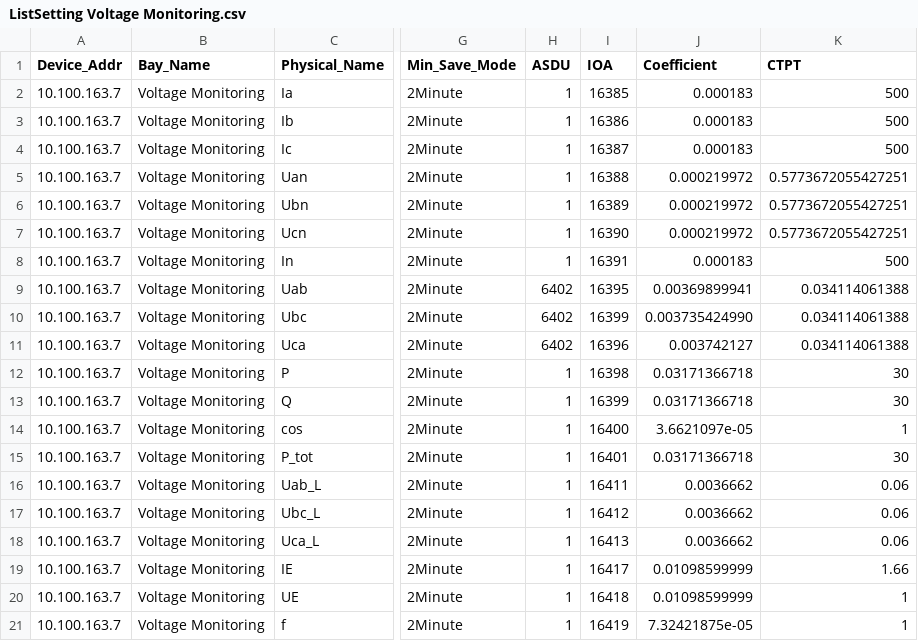
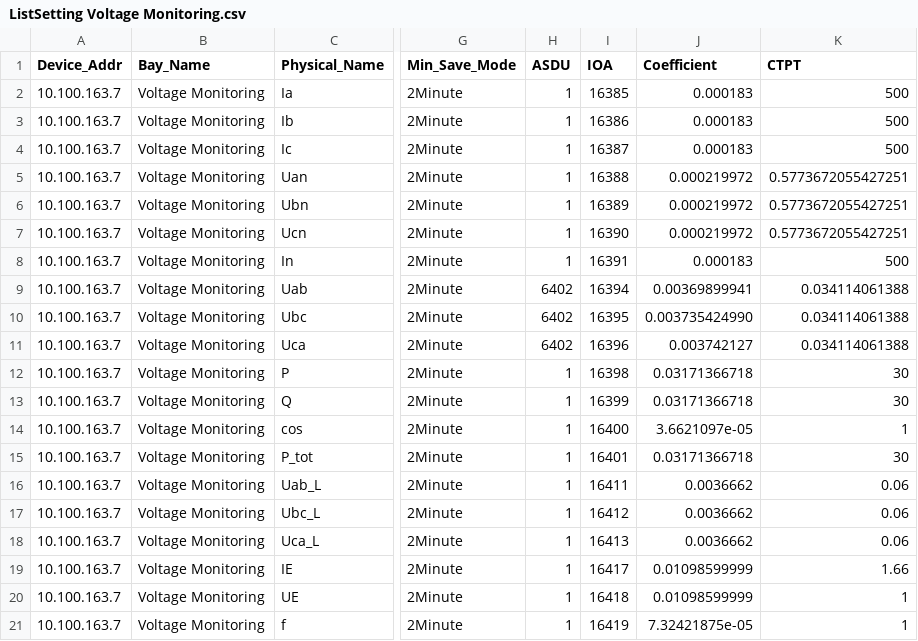
Before and after one commit to scadabont-bot/p-tifico, a CSV file: ListSetting Voltage Monitoring.csv, drawn as a sheet; only a part is shown, gaps mark what is left out; the diff names each change by its address in the sheet, - before the commit and + after, or states it on an @@ line.

Commit message:
Align voltage monitor phase addresses

```diff
--- a/ListSetting Voltage Monitoring.csv
+++ b/ListSetting Voltage Monitoring.csv
-I9 (IOA): 16395
+I9 (IOA): 16394
-I10 (IOA): 16399
+I10 (IOA): 16395
```
Also changed, not shown: 1 other file.
